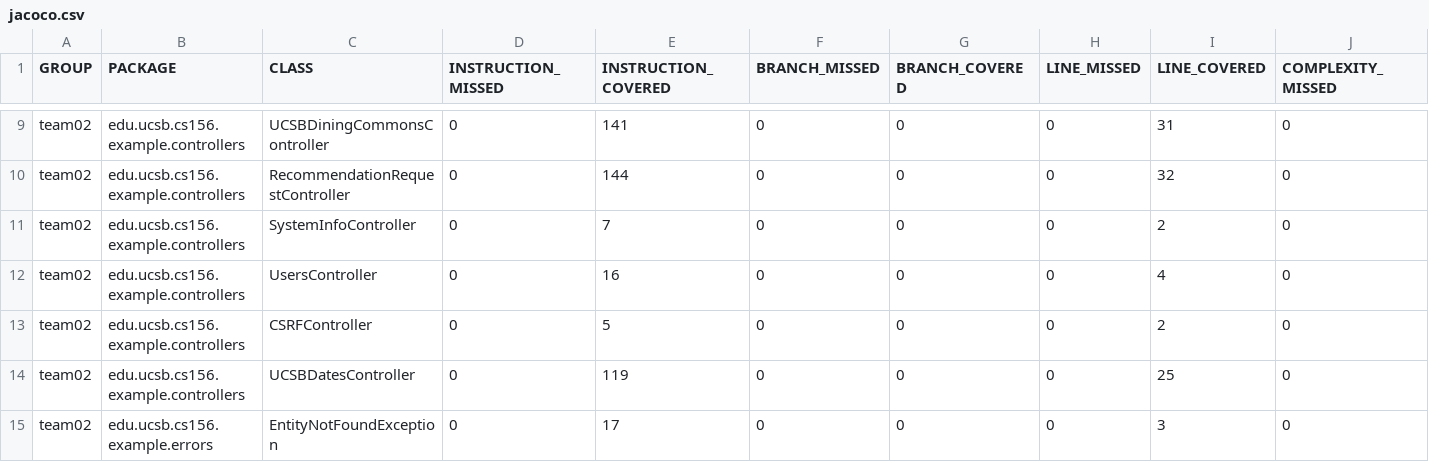
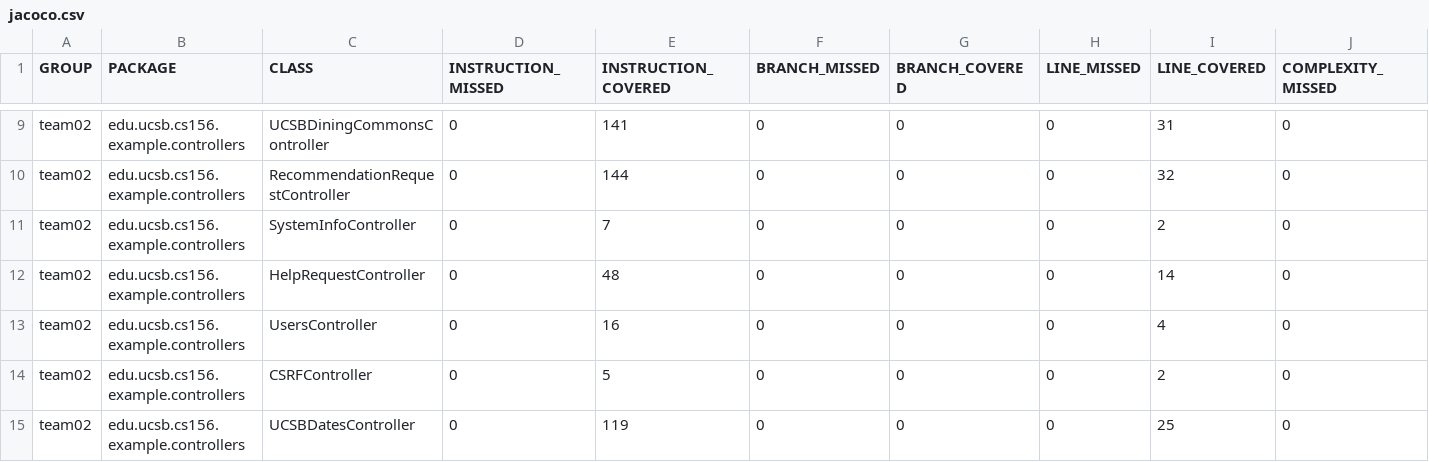
Before and after one commit to ucsb-cs156-w24/team02-w24-5pm-4, a CSV file: jacoco/jacoco.csv, drawn as a sheet; only a part is shown, gaps mark what is left out; the shorter side is filled out with more unchanged rows; rows hold the shown columns only; the diff names each change by its address in the sheet, - before the commit and + after, or states it on an @@ line.

Commit message:
Deploying to gh-pages from @ ucsb-cs156-w24/team02-w24-5pm-4@3c4fd6813f265a55e7437517ef85f5fe4272b410 🚀

```diff
--- a/jacoco/jacoco.csv
+++ b/jacoco/jacoco.csv
+row 12: team02 | edu.ucsb.cs156.example.controllers | HelpRequestController | 0 | 48 | 0 | 0 | 0 | 14 | 0
```
Also changed, not shown: 7 other files.
